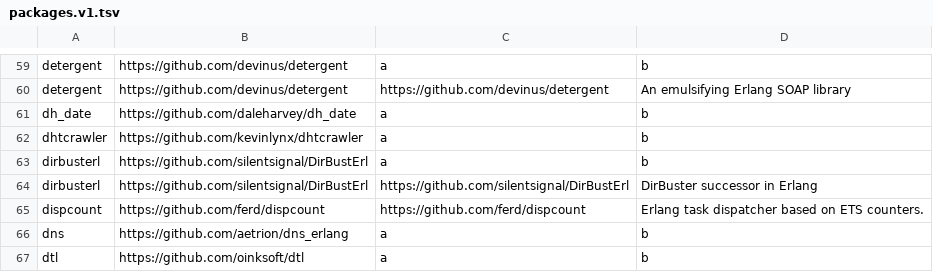
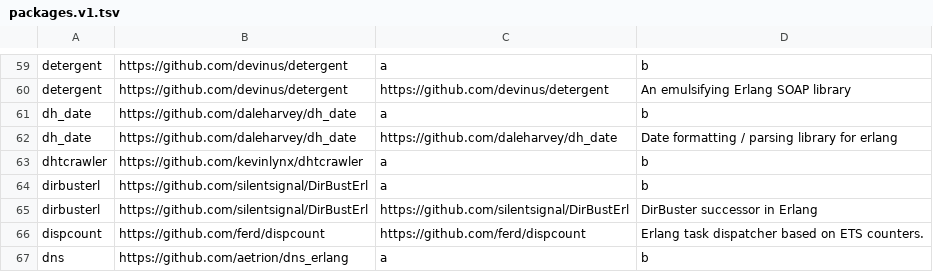
Before and after one commit to ninenines/erlang.mk, a TSV file: packages.v1.tsv, drawn as a sheet; only a part is shown, gaps mark what is left out; the shorter side is filled out with more unchanged rows.

```diff
--- a/packages.v1.tsv
+++ b/packages.v1.tsv
@@ -61,2 +61,3 @@ detergent	https://github.com/devinus/detergent	https://github.com/devinus/deterg
 dh_date	https://github.com/daleharvey/dh_date	a	b
+dh_date	https://github.com/daleharvey/dh_date	https://github.com/daleharvey/dh_date	Date formatting / parsing library for erlang
 dhtcrawler	https://github.com/kevinlynx/dhtcrawler	a	b
```
Also changed, not shown: packages.v2.tsv, 1 other file.
